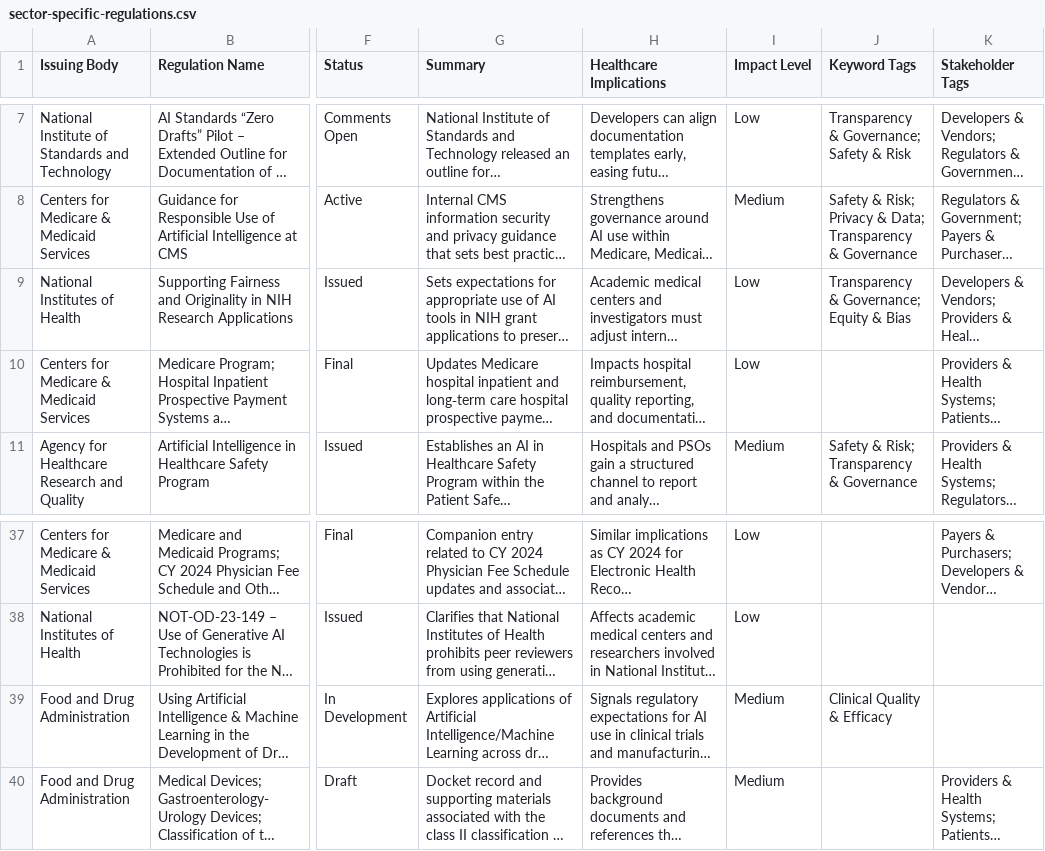
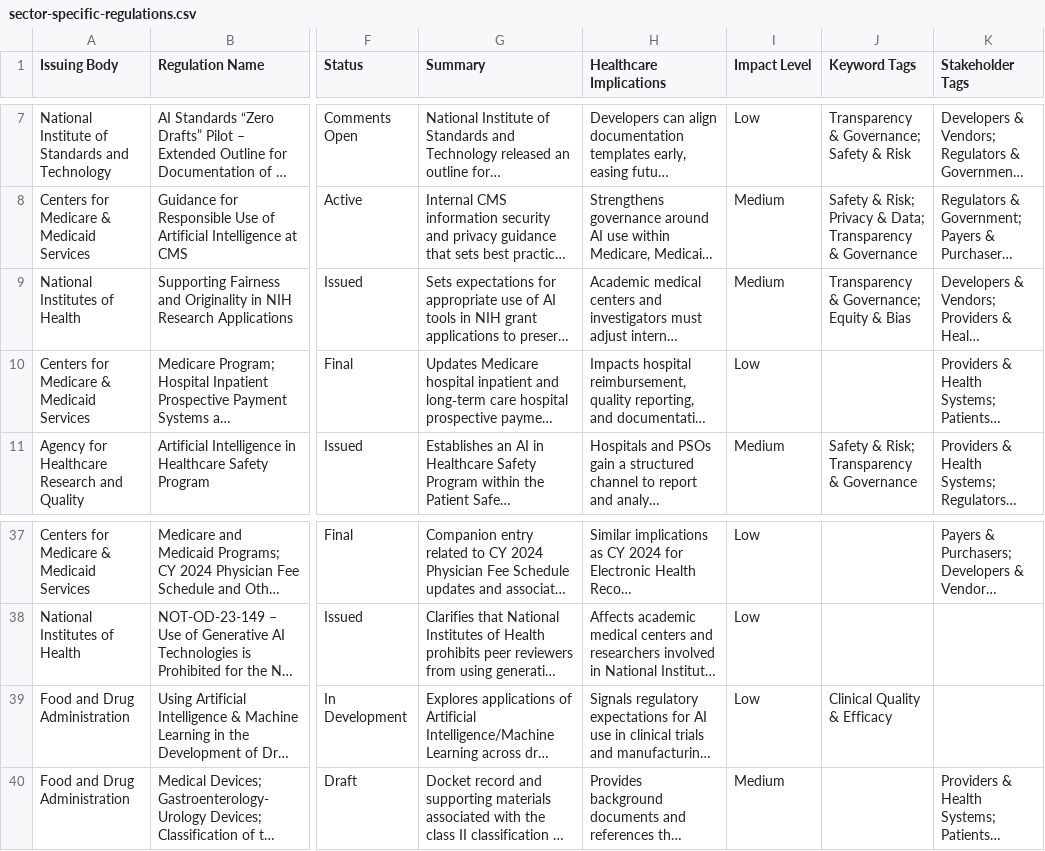
Before and after one commit to willmoss718/hapi-0, a CSV file: src/assets/sector-specific-regulations.csv, drawn as a sheet; only a part is shown, gaps mark what is left out; long unchanged cells end in …; the diff names each change by its address in the sheet, - before the commit and + after, or states it on an @@ line.

```diff
--- a/src/assets/sector-specific-regulations.csv
+++ b/src/assets/sector-specific-regulations.csv
-I9 (Impact Level): Low
+I9 (Impact Level): Medium
-I39 (Impact Level): Medium
+I39 (Impact Level): Low
```
Also changed, not shown: src/assets/federal-policies.csv, src/assets/state-policies.csv, 2 other files.
